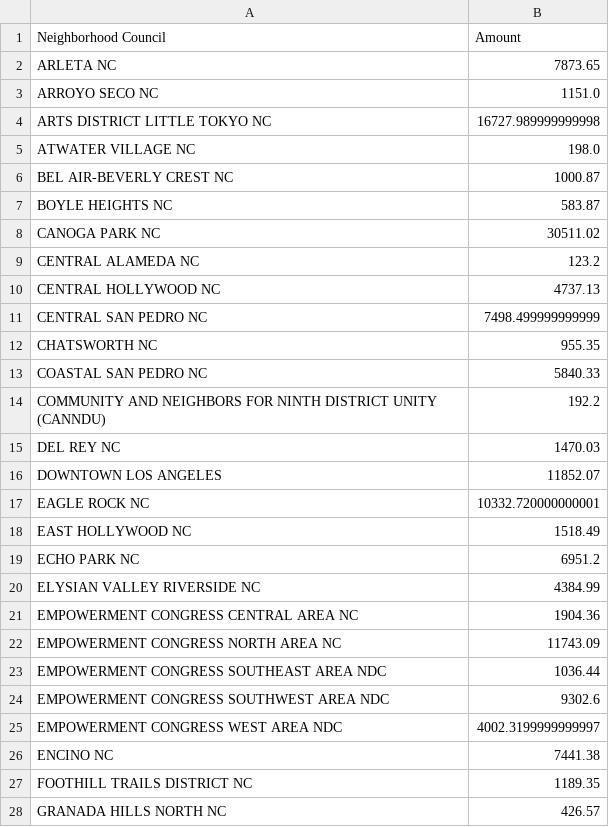
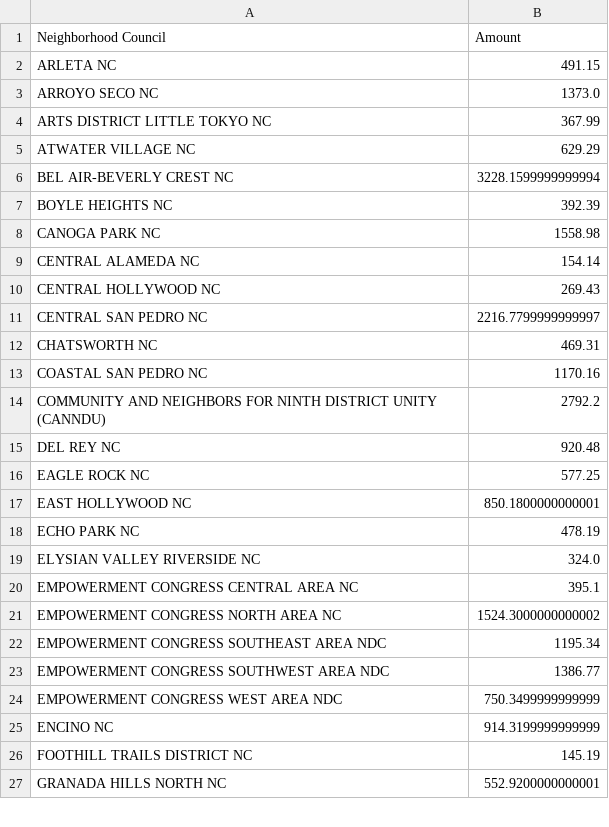
Before and after one commit to LosAngelesController/Neighborhood_Council_Expenditure, a CSV file: nc_monthly_pivottable.csv, drawn as a sheet; only a part is shown; the diff covers the shown part only.

Commit message:
Update nc_monthly_pivottable.csv

```diff
--- a/nc_monthly_pivottable.csv
+++ b/nc_monthly_pivottable.csv
@@ -1,28 +1,27 @@
 Neighborhood Council,Amount
-ARLETA NC,7873.65
-ARROYO SECO NC,1151.0
-ARTS DISTRICT LITTLE TOKYO NC,16727.989999999998
-ATWATER VILLAGE NC,198.0
-BEL AIR-BEVERLY CREST NC,1000.87
-BOYLE HEIGHTS NC,583.87
-CANOGA PARK NC,30511.02
-CENTRAL ALAMEDA NC,123.2
-CENTRAL HOLLYWOOD NC,4737.13
-CENTRAL SAN PEDRO NC,7498.499999999999
-CHATSWORTH NC,955.35
-COASTAL SAN PEDRO NC,5840.33
-COMMUNITY AND NEIGHBORS FOR NINTH DISTRICT UNITY (CANNDU),192.2
-DEL REY NC,1470.03
-DOWNTOWN LOS ANGELES,11852.07
-EAGLE ROCK NC,10332.720000000001
-EAST HOLLYWOOD NC,1518.49
-ECHO PARK NC,6951.2
-ELYSIAN VALLEY RIVERSIDE NC,4384.99
-EMPOWERMENT CONGRESS CENTRAL AREA NC,1904.36
-EMPOWERMENT CONGRESS NORTH AREA NC,11743.09
-EMPOWERMENT CONGRESS SOUTHEAST AREA NDC,1036.44
-EMPOWERMENT CONGRESS SOUTHWEST AREA NDC,9302.6
-EMPOWERMENT CONGRESS WEST AREA NDC,4002.3199999999997
-ENCINO NC,7441.38
-FOOTHILL TRAILS DISTRICT NC,1189.35
-GRANADA HILLS NORTH NC,426.57
+ARLETA NC,491.15
+ARROYO SECO NC,1373.0
+ARTS DISTRICT LITTLE TOKYO NC,367.99
+ATWATER VILLAGE NC,629.29
+BEL AIR-BEVERLY CREST NC,3228.1599999999994
+BOYLE HEIGHTS NC,392.39
+CANOGA PARK NC,1558.98
+CENTRAL ALAMEDA NC,154.14
+CENTRAL HOLLYWOOD NC,269.43
+CENTRAL SAN PEDRO NC,2216.7799999999997
+CHATSWORTH NC,469.31
+COASTAL SAN PEDRO NC,1170.16
+COMMUNITY AND NEIGHBORS FOR NINTH DISTRICT UNITY (CANNDU),2792.2
+DEL REY NC,920.48
+EAGLE ROCK NC,577.25
+EAST HOLLYWOOD NC,850.1800000000001
+ECHO PARK NC,478.19
+ELYSIAN VALLEY RIVERSIDE NC,324.0
+EMPOWERMENT CONGRESS CENTRAL AREA NC,395.1
+EMPOWERMENT CONGRESS NORTH AREA NC,1524.3000000000002
+EMPOWERMENT CONGRESS SOUTHEAST AREA NDC,1195.34
+EMPOWERMENT CONGRESS SOUTHWEST AREA NDC,1386.77
+EMPOWERMENT CONGRESS WEST AREA NDC,750.3499999999999
+ENCINO NC,914.3199999999999
+FOOTHILL TRAILS DISTRICT NC,145.19
+GRANADA HILLS NORTH NC,552.9200000000001
```
Also changed, not shown: 1 added row, 5 removed rows and 65 edited cells elsewhere in this file.
